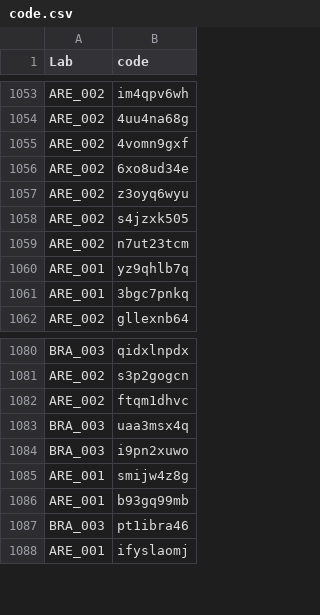
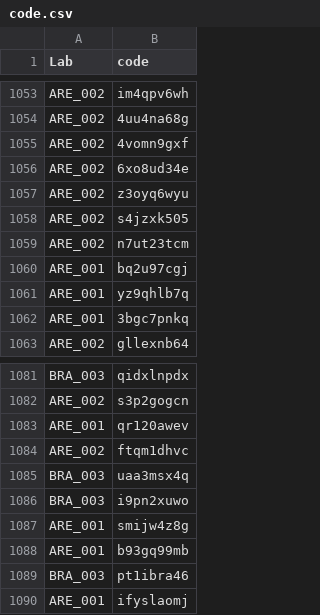
Before and after one commit to SCgeeker/PSA002_log_site, a CSV file: docs/code.csv, drawn as a sheet; only a part is shown, gaps mark what is left out; the diff covers the shown part only.

```diff
--- a/docs/code.csv
+++ b/docs/code.csv
@@ -1059,2 +1059,3 @@ ARE_002,s4jzxk505
 ARE_002,n7ut23tcm
+ARE_001,bq2u97cgj
 ARE_001,yz9qhlb7q
@@ -1081,2 +1082,3 @@ BRA_003,qidxlnpdx
 ARE_002,s3p2gogcn
+ARE_001,qr120awev
 ARE_002,ftqm1dhvc
```
Also changed, not shown: 90 added rows elsewhere in this file, 4 other files.
